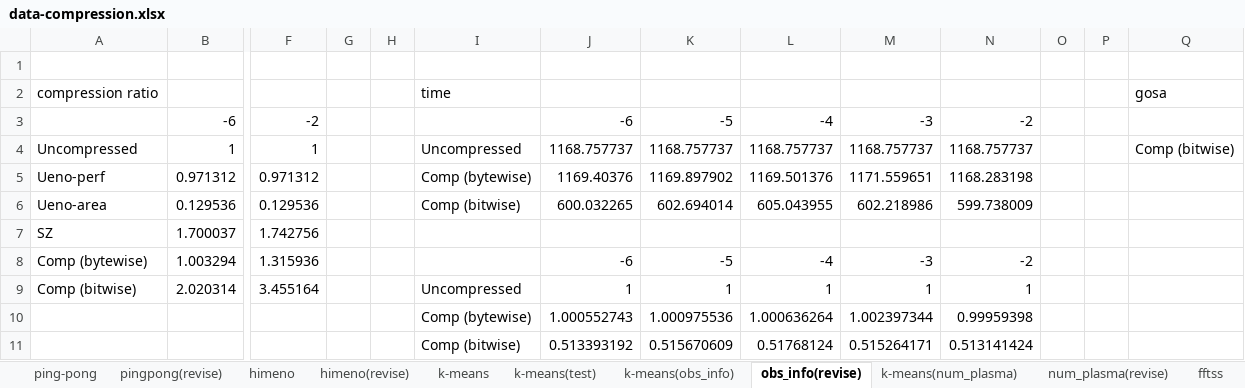
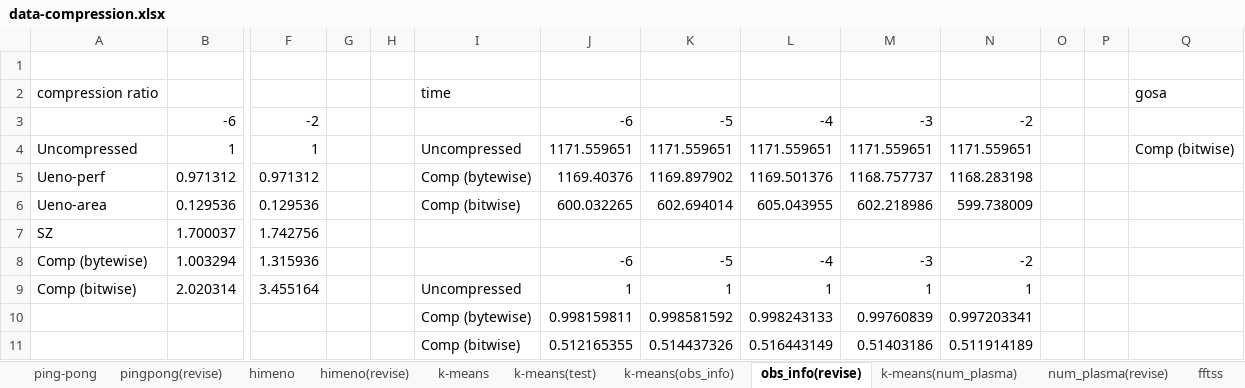
Before and after one commit to smallcat9603/data-compression, an Excel workbook: impl/data-compression.xlsx, sheet obs_info(revise), drawn as a sheet; only a part is shown, gaps mark what is left out; values as stored, in another font and other column widths than the file's, no borders; charts and pictures not drawn; removed rows and columns are numbered as before the commit, all else as after; rows hold the shown columns only; the diff names each change by its address in the sheet, - before the commit and + after, or states it on an @@ line.

Commit message:
minor

```diff
--- a/impl/data-compression.xlsx (sheet obs_info(revise))
+++ b/impl/data-compression.xlsx (sheet obs_info(revise))
-J4: 1168.757737
+J4: 1171.559651
-K4: 1168.757737
+K4: 1171.559651
-L4: 1168.757737
+L4: 1171.559651
-M4: 1168.757737
+M4: 1171.559651
-N4: 1168.757737
+N4: 1171.559651
-M5: 1171.559651
+M5: 1168.757737
-row 10:  |  |  |  |  | Comp (bytewise) | 1.000552743 | 1.000975536 | 1.000636264 | 1.002397344 | 0.99959398
-row 11:  |  |  |  |  | Comp (bitwise) | 0.513393192 | 0.515670609 | 0.51768124 | 0.515264171 | 0.513141424
+row 10:  |  |  |  |  | Comp (bytewise) | 0.998159811 | 0.998581592 | 0.998243133 | 0.99760839 | 0.997203341
+row 11:  |  |  |  |  | Comp (bitwise) | 0.512165355 | 0.514437326 | 0.516443149 | 0.51403186 | 0.511914189
```
Also changed, not shown: sheet num_plasma(revise), charts or pictures.
